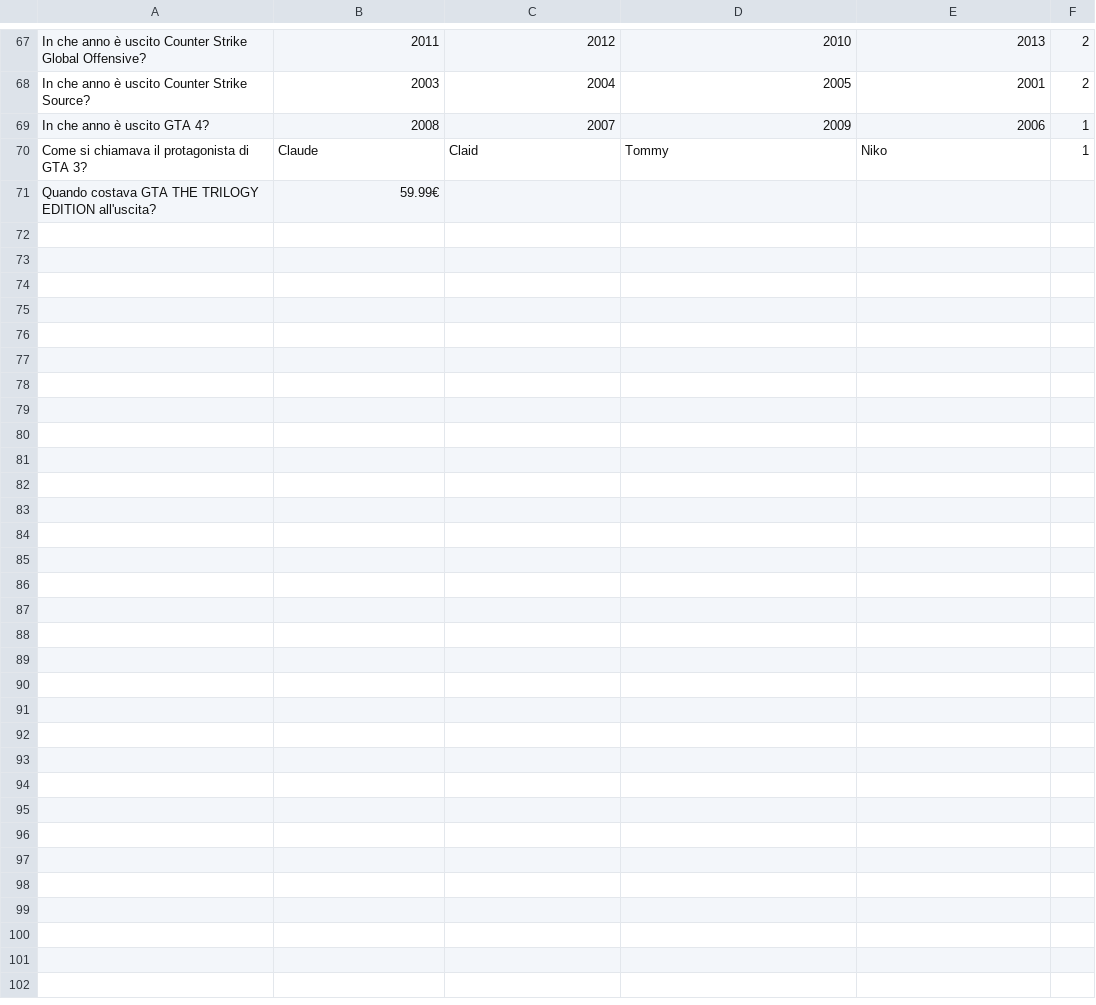
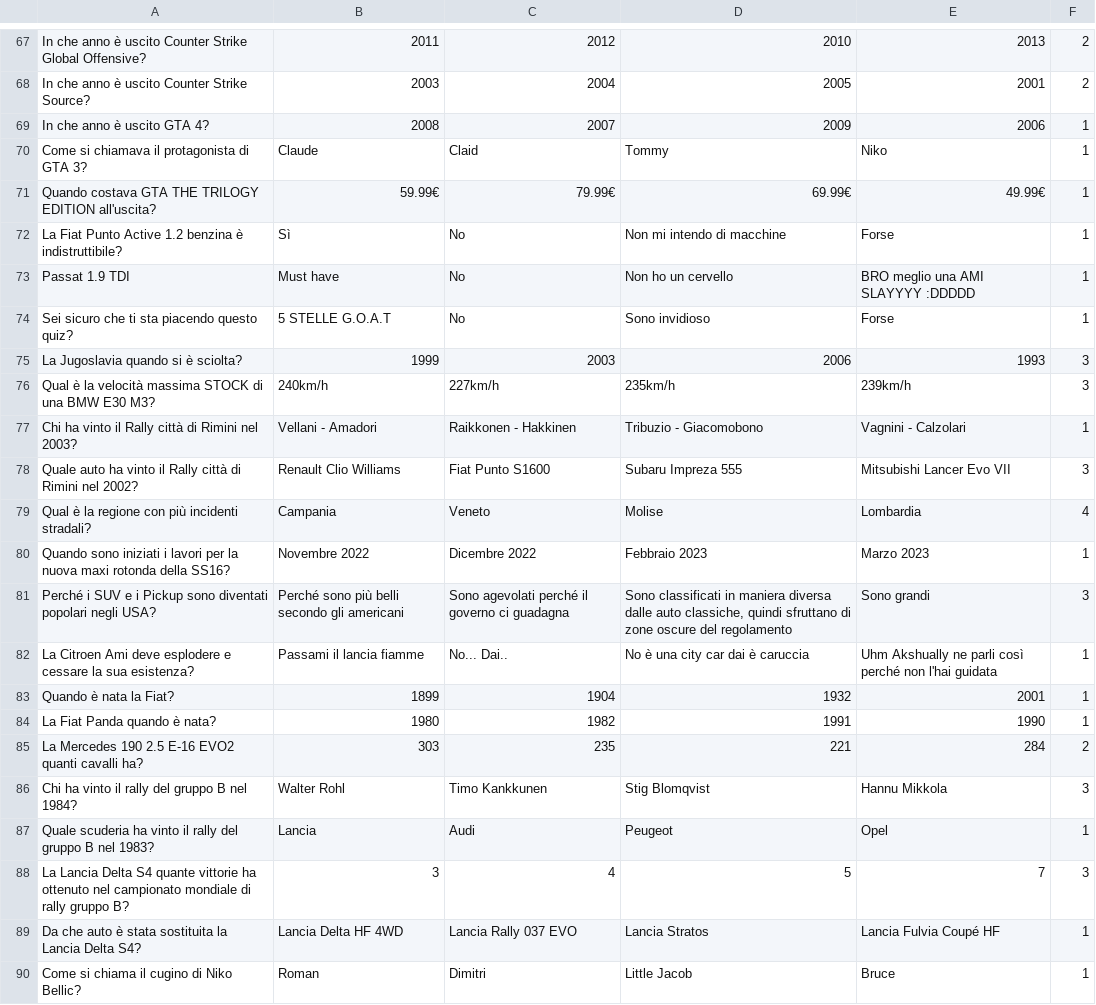
Before and after one commit to vehap24/GestioneQuiz, a CSV file: Domande.csv, drawn as a sheet; only a part is shown, gaps mark what is left out; the diff covers the shown part only.

Commit message:
CSV

```diff
--- a/Domande.csv
+++ b/Domande.csv
@@ -70,2 +70,21 @@ In che anno è uscito GTA 4?|2008|2007|2009|2006|1
 Come si chiamava il protagonista di GTA 3?|Claude|Claid|Tommy|Niko|1
-Quando costava GTA THE TRILOGY EDITION all'uscita?|59.99€||||
+Quando costava GTA THE TRILOGY EDITION all'uscita?|59.99€|79.99€|69.99€|49.99€|1
+La Fiat Punto Active 1.2 benzina è indistruttibile?|Sì|No|Non mi intendo di macchine|Forse|1
+Passat 1.9 TDI|Must have|No|Non ho un cervello|BRO meglio una AMI SLAYYYY :DDDDD|1
+Sei sicuro che ti sta piacendo questo quiz?|5 STELLE G.O.A.T|No|Sono invidioso|Forse|1
+La Jugoslavia quando si è sciolta?|1999|2003|2006|1993|3
+Qual è la velocità massima STOCK di una BMW E30 M3?|240km/h|227km/h|235km/h|239km/h|3
+Chi ha vinto il Rally città di Rimini nel 2003?|Vellani - Amadori|Raikkonen - Hakkinen|Tribuzio - Giacomobono|Vagnini - Calzolari|1
+Quale auto ha vinto il Rally città di Rimini nel 2002?|Renault Clio Williams|Fiat Punto S1600|Subaru Impreza 555|Mitsubishi Lancer Evo VII|3
+Qual è la regione con più incidenti stradali?|Campania|Veneto|Molise|Lombardia|4
+Quando sono iniziati i lavori per la nuova maxi rotonda della SS16?|Novembre 2022|Dicembre 2022|Febbraio 2023|Marzo 2023|1
+Perché i SUV e i Pickup sono diventati popolari negli USA?|Perché sono più belli secondo gli americani|Sono agevolati perché il governo ci guadagna|Sono classificati in maniera diversa dalle auto classiche, quindi sfruttano di zone oscure del regolamento|Sono grandi|3
+La Citroen Ami deve esplodere e cessare la sua esistenza?|Passami il lancia fiamme|No... Dai..|No è una city car dai è caruccia|Uhm Akshually ne parli così perché non l'hai guidata|1
+Quando è nata la Fiat?|1899|1904|1932|2001|1
+La Fiat Panda quando è nata?|1980|1982|1991|1990|1
+La Mercedes 190 2.5 E-16 EVO2 quanti cavalli ha?|303|235|221|284|2
+Chi ha vinto il rally del gruppo B nel 1984?|Walter Rohl|Timo Kankkunen|Stig Blomqvist|Hannu Mikkola|3
+Quale scuderia ha vinto il rally del gruppo B nel 1983?|Lancia|Audi|Peugeot|Opel|1
+La Lancia Delta S4 quante vittorie ha ottenuto nel campionato mondiale di rally gruppo B?|3|4|5|7|3
+Da che auto è stata sostituita la Lancia Delta S4?|Lancia Delta HF 4WD|Lancia Rally 037 EVO|Lancia Stratos|Lancia Fulvia Coupé HF|1
+Come si chiama il cugino di Niko Bellic?|Roman|Dimitri|Little Jacob|Bruce|1
```
Also changed, not shown: 11 added rows, 1 removed row and 2 edited cells elsewhere in this file.
